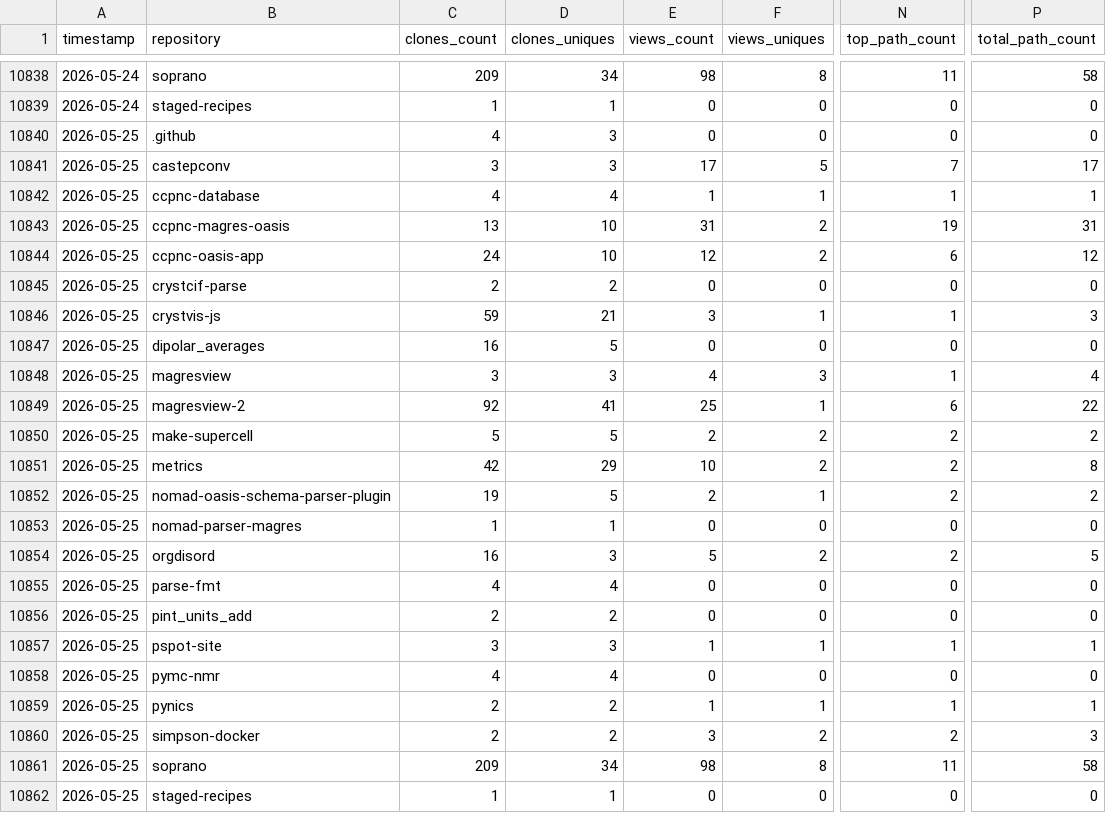
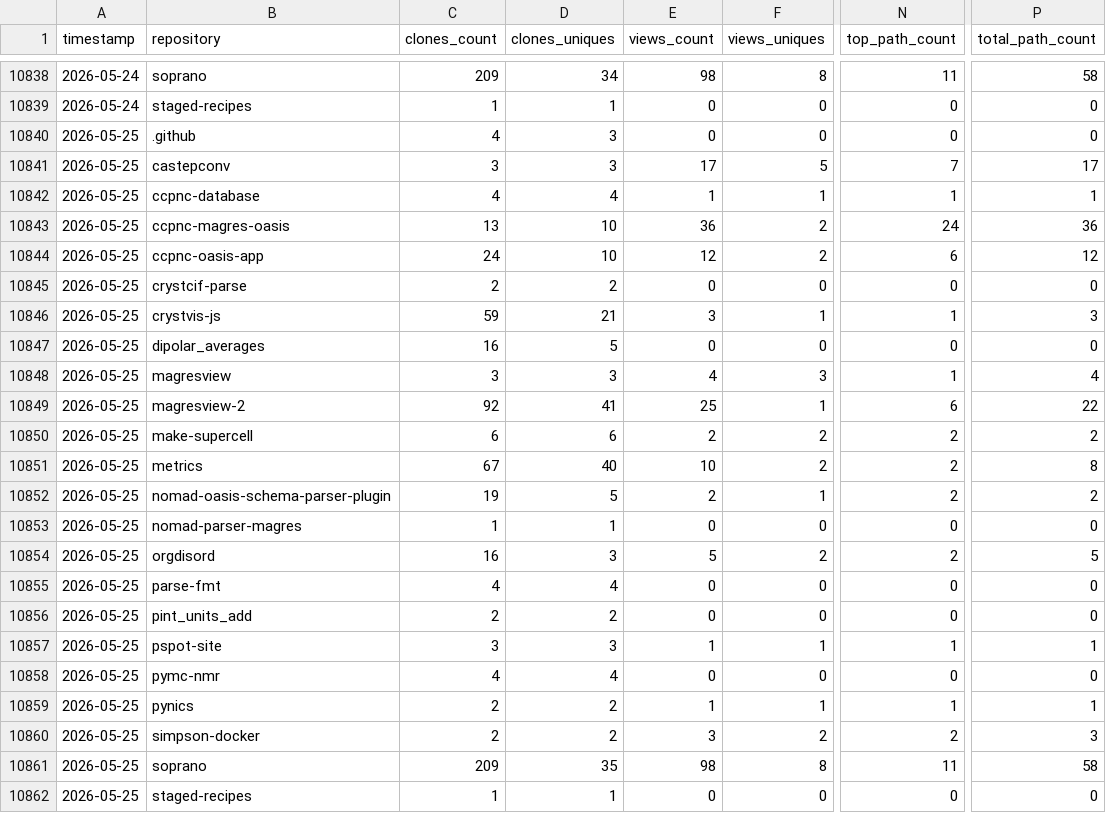
Before and after one commit to CCP-NC/metrics, a CSV file: traffic-stats/summary.csv, drawn as a sheet; only a part is shown, gaps mark what is left out; the diff names each change by its address in the sheet, - before the commit and + after, or states it on an @@ line.

```diff
--- a/traffic-stats/summary.csv
+++ b/traffic-stats/summary.csv
-E10843 (views_count): 31
+E10843 (views_count): 36
-N10843 (top_path_count): 19
+N10843 (top_path_count): 24
-P10843 (total_path_count): 31
+P10843 (total_path_count): 36
-C10850 (clones_count): 5
+C10850 (clones_count): 6
-D10850 (clones_uniques): 5
+D10850 (clones_uniques): 6
-C10851 (clones_count): 42
+C10851 (clones_count): 67
-D10851 (clones_uniques): 29
+D10851 (clones_uniques): 40
-D10861 (clones_uniques): 34
+D10861 (clones_uniques): 35
```
Also changed, not shown: 44 other files.
